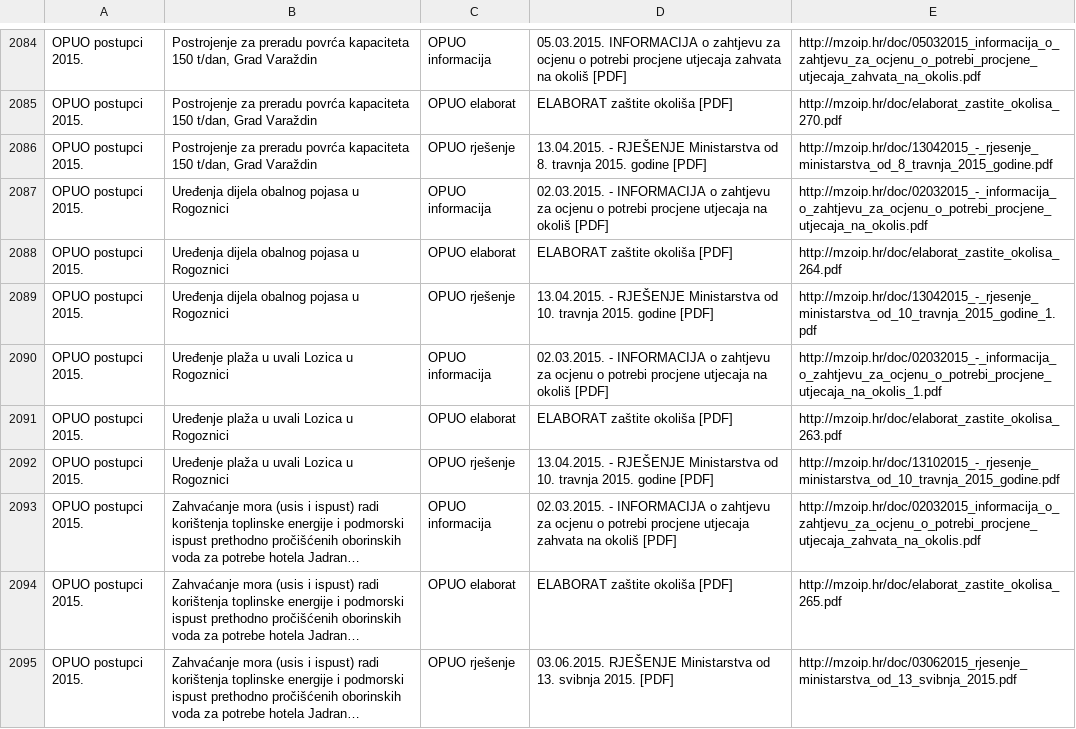
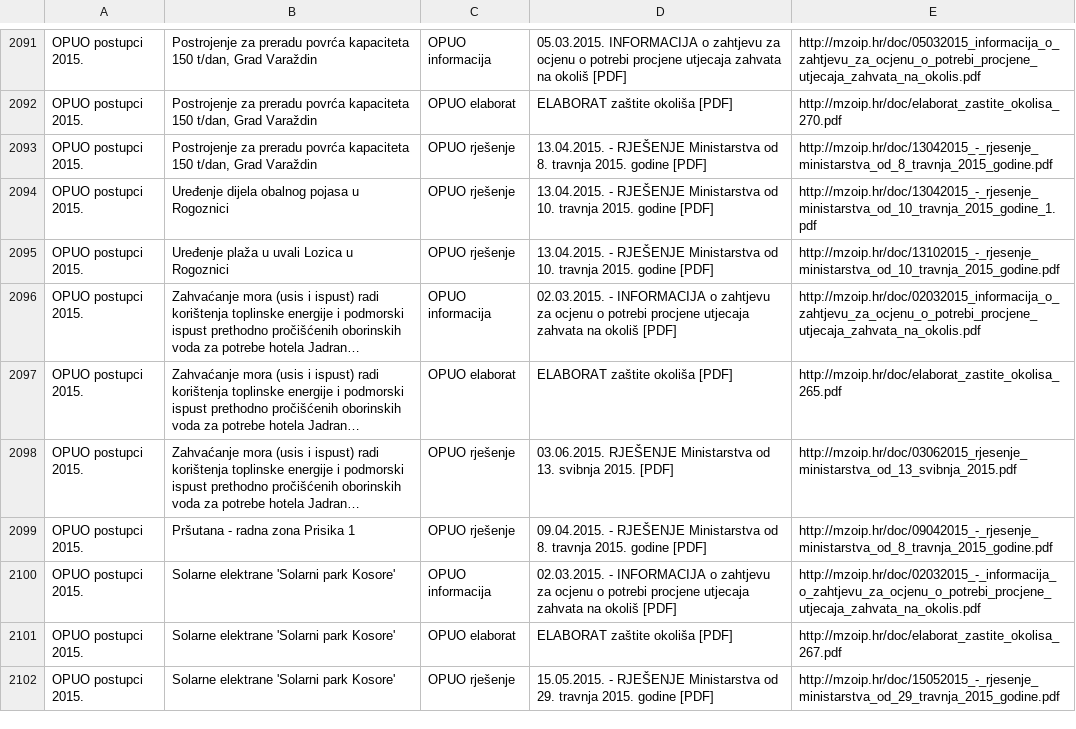
Before and after one commit to udruga-biom/puo-arhiva, a TSV file: opuo.tsv, drawn as a sheet; only a part is shown, gaps mark what is left out; the shorter side is filled out with more unchanged rows; long unchanged cells end in …; the diff covers the shown part only.

Commit message:
2017-04-20

```diff
--- a/opuo.tsv
+++ b/opuo.tsv
@@ -2086,7 +2093,3 @@ OPUO postupci 2015.	Postrojenje za preradu povrća kapaciteta 150 t/dan, Grad Va
 OPUO postupci 2015.	Postrojenje za preradu povrća kapaciteta 150 t/dan, Grad Varaždin	OPUO rješenje	13.04.2015. - RJEŠENJE Ministarstva od 8. travnja 2015. godine [PDF]	http://mzoip.hr/doc/13042015_-_rjesenje_ministarstva_od_8_travnja_2015_godine.pdf
-OPUO postupci 2015.	Uređenja dijela obalnog pojasa u Rogoznici	OPUO informacija	02.03.2015. - INFORMACIJA o zahtjevu za ocjenu o potrebi procjene utjecaja na okoliš [PDF]	http://mzoip.hr/doc/02032015_-_informacija_o_zahtjevu_za_ocjenu_o_potrebi_procjene_utjecaja_na_okolis.pdf
-OPUO postupci 2015.	Uređenja dijela obalnog pojasa u Rogoznici	OPUO elaborat	ELABORAT zaštite okoliša [PDF]	http://mzoip.hr/doc/elaborat_zastite_okolisa_264.pdf
-OPUO postupci 2015.	Uređenja dijela obalnog pojasa u Rogoznici	OPUO rješenje	13.04.2015. - RJEŠENJE Ministarstva od 10. travnja 2015. godine [PDF]	http://mzoip.hr/doc/13042015_-_rjesenje_ministarstva_od_10_travnja_2015_godine_1.pdf
-OPUO postupci 2015.	Uređenje plaža u uvali Lozica u Rogoznici	OPUO informacija	02.03.2015. - INFORMACIJA o zahtjevu za ocjenu o potrebi procjene utjecaja na okoliš [PDF]	http://mzoip.hr/doc/02032015_-_informacija_o_zahtjevu_za_ocjenu_o_potrebi_procjene_utjecaja_na_okolis_1.pdf
-OPUO postupci 2015.	Uređenje plaža u uvali Lozica u Rogoznici	OPUO elaborat	ELABORAT zaštite okoliša [PDF]	http://mzoip.hr/doc/elaborat_zastite_okolisa_263.pdf
+OPUO postupci 2015.	Uređenje dijela obalnog pojasa u Rogoznici	OPUO rješenje	13.04.2015. - RJEŠENJE Ministarstva od 10. travnja 2015. godine [PDF]	http://mzoip.hr/doc/13042015_-_rjesenje_ministarstva_od_10_travnja_2015_godine_1.pdf
 OPUO postupci 2015.	Uređenje plaža u uvali Lozica u Rogoznici	OPUO rješenje	13.04.2015. - RJEŠENJE Ministarstva od 10. travnja 2015. godine [PDF]	http://mzoip.hr/doc/13102015_-_rjesenje_ministarstva_od_10_travnja_2015_godine.pdf
```
Also changed, not shown: 7 added rows and 18 removed rows elsewhere in this file.
